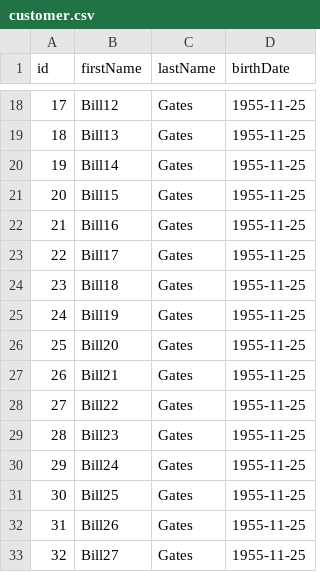
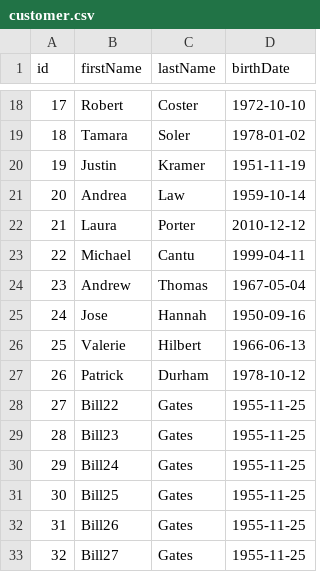
Before and after one commit to Phenoxp/spring-batch-io, a CSV file: src/main/resources/data/customer.csv, drawn as a sheet; only a part is shown, gaps mark what is left out; the diff covers the shown part only.

```diff
--- a/src/main/resources/data/customer.csv
+++ b/src/main/resources/data/customer.csv
@@ -18,11 +18,11 @@ id,firstName,lastName,birthDate
-17,Bill12,Gates,1955-11-25
-18,Bill13,Gates,1955-11-25
-19,Bill14,Gates,1955-11-25
-20,Bill15,Gates,1955-11-25
-21,Bill16,Gates,1955-11-25
-22,Bill17,Gates,1955-11-25
-23,Bill18,Gates,1955-11-25
-24,Bill19,Gates,1955-11-25
-25,Bill20,Gates,1955-11-25
-26,Bill21,Gates,1955-11-25
+17,Robert,Coster,1972-10-10
+18,Tamara,Soler,1978-01-02
+19,Justin,Kramer,1951-11-19
+20,Andrea,Law,1959-10-14
+21,Laura,Porter,2010-12-12
+22,Michael,Cantu,1999-04-11
+23,Andrew,Thomas,1967-05-04
+24,Jose,Hannah,1950-09-16
+25,Valerie,Hilbert,1966-06-13
+26,Patrick,Durham,1978-10-12
 27,Bill22,Gates,1955-11-25
```
Also changed, not shown: 30 edited cells elsewhere in this file, 6 other files.
